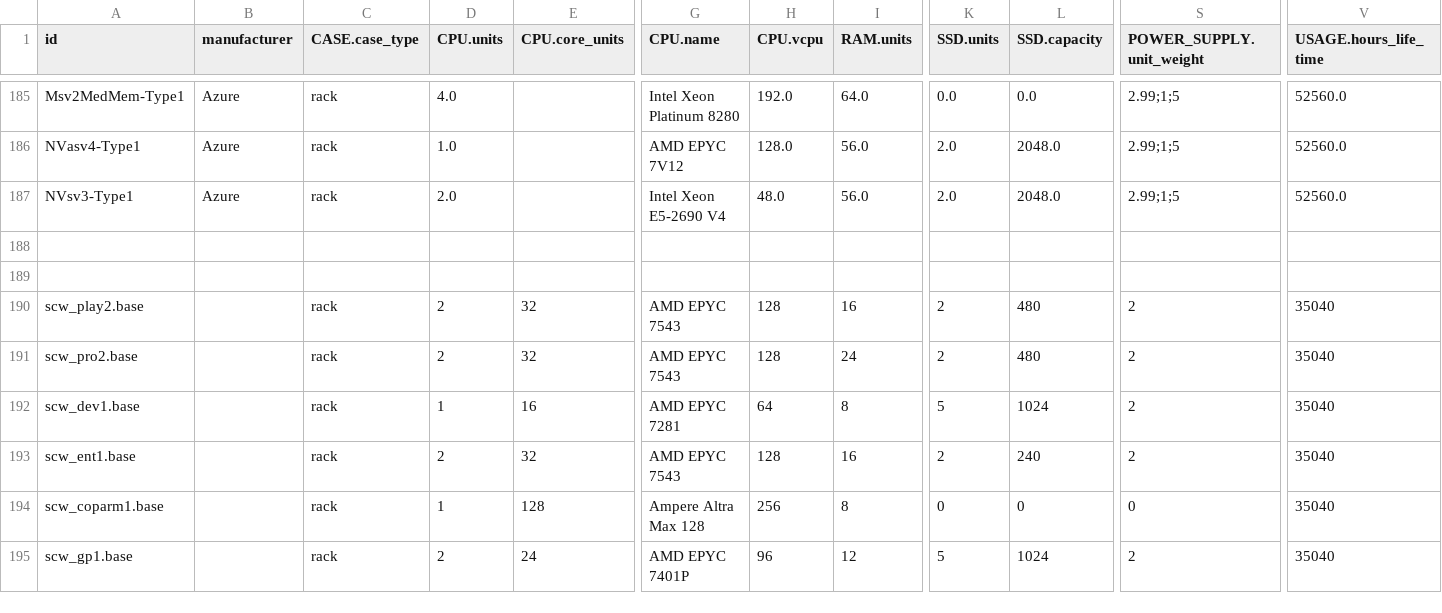
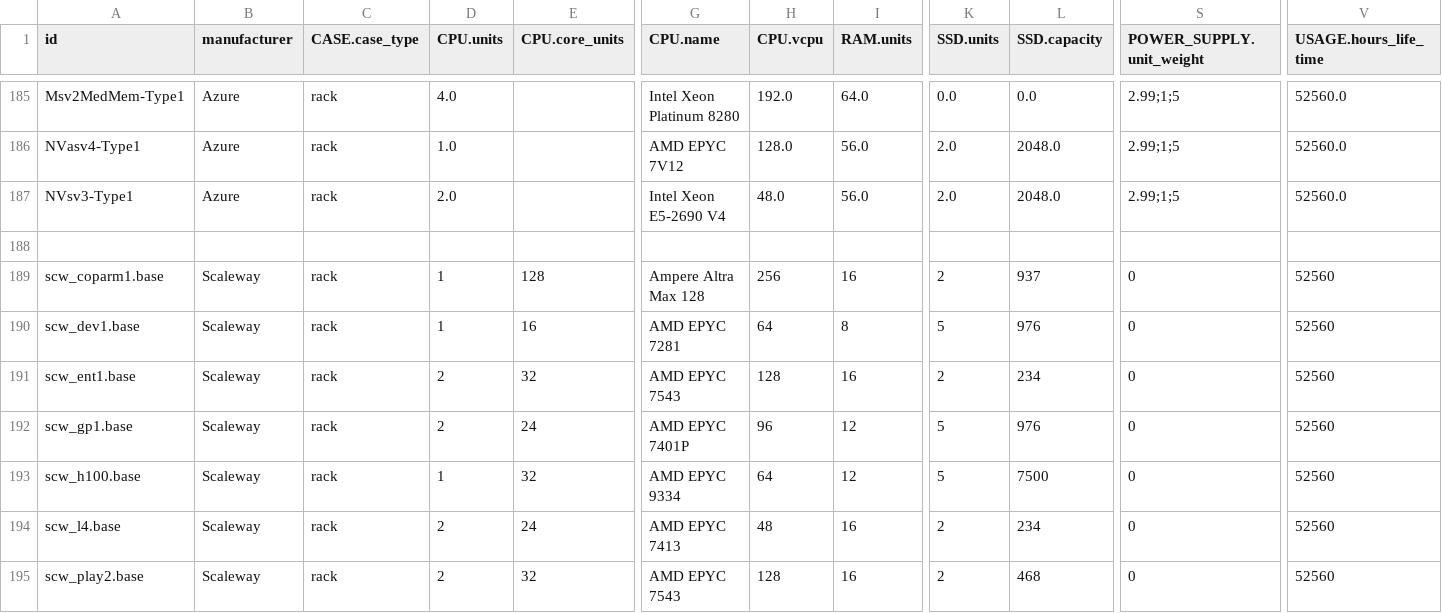
Before and after one commit to Boavizta/boaviztapi, a CSV file: boaviztapi/data/archetypes/server.csv, drawn as a sheet; only a part is shown, gaps mark what is left out; removed rows and columns are numbered as before the commit, all else as after; rows hold the shown columns only; the diff covers the shown part only; the diff names each change by its address in the sheet, - before the commit and + after, or states it on an @@ line.

```diff
--- a/boaviztapi/data/archetypes/server.csv
+++ b/boaviztapi/data/archetypes/server.csv
-row 189: (empty)
-A189 (id): scw_play2.base
+A189 (id): scw_coparm1.base
-B189 (manufacturer): (empty)
+B189 (manufacturer): Scaleway
-D189 (CPU.units): 2
+D189 (CPU.units): 1
-E189 (CPU.core_units): 32
+E189 (CPU.core_units): 128
-G189 (CPU.name): AMD EPYC 7543
+G189 (CPU.name): Ampere Altra Max 128
-H189 (CPU.vcpu): 128
+H189 (CPU.vcpu): 256
-L189 (SSD.capacity): 480
+L189 (SSD.capacity): 937
-S189 (POWER_SUPPLY.unit_weight): 2
+S189 (POWER_SUPPLY.unit_weight): 0
-V189 (USAGE.hours_life_time): 35040
+V189 (USAGE.hours_life_time): 52560
-row 191: scw_pro2.base |  | rack | 2 | 32 | AMD EPYC 7543 | 128 | 24 | 2 | 480 | 2 | 35040
-B190:B191 (manufacturer): (empty)
+B190:B191 (manufacturer): Scaleway
-L190 (SSD.capacity): 1024
+L190 (SSD.capacity): 976
-S190:S191 (POWER_SUPPLY.unit_weight): 2
+S190:S191 (POWER_SUPPLY.unit_weight): 0
-V190:V191 (USAGE.hours_life_time): 35040
+V190:V191 (USAGE.hours_life_time): 52560
-L191 (SSD.capacity): 240
+L191 (SSD.capacity): 234
-row 194: scw_coparm1.base |  | rack | 1 | 128 | Ampere Altra Max 128 | 256 | 8 | 0 | 0 | 0 | 35040
-B192 (manufacturer): (empty)
+B192 (manufacturer): Scaleway
-L192 (SSD.capacity): 1024
+L192 (SSD.capacity): 976
-S192 (POWER_SUPPLY.unit_weight): 2
+S192 (POWER_SUPPLY.unit_weight): 0
-V192 (USAGE.hours_life_time): 35040
+V192 (USAGE.hours_life_time): 52560
+row 193: scw_h100.base | Scaleway | rack | 1 | 32 | AMD EPYC 9334 | 64 | 12 | 5 | 7500 | 0 | 52560
+row 194: scw_l4.base | Scaleway | rack | 2 | 24 | AMD EPYC 7413 | 48 | 16 | 2 | 234 | 0 | 52560
+row 195: scw_play2.base | Scaleway | rack | 2 | 32 | AMD EPYC 7543 | 128 | 16 | 2 | 468 | 0 | 52560
```
Also changed, not shown: 2 added rows and 31 edited cells elsewhere in this file, boaviztapi/data/archetypes/cloud/scaleway.csv.
